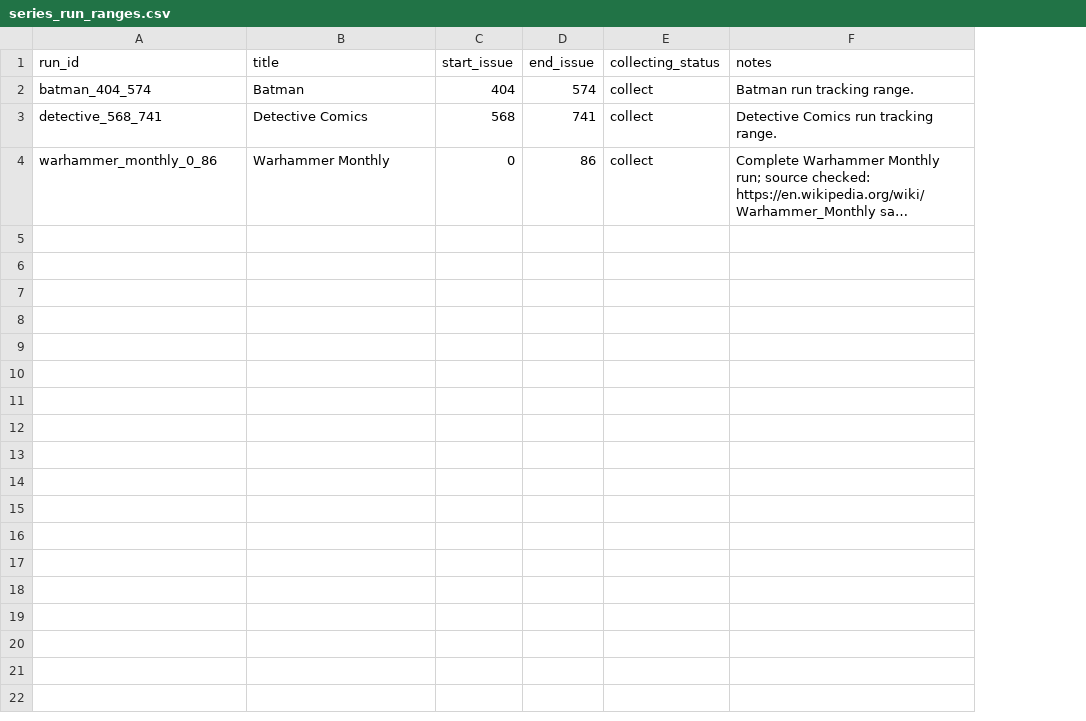
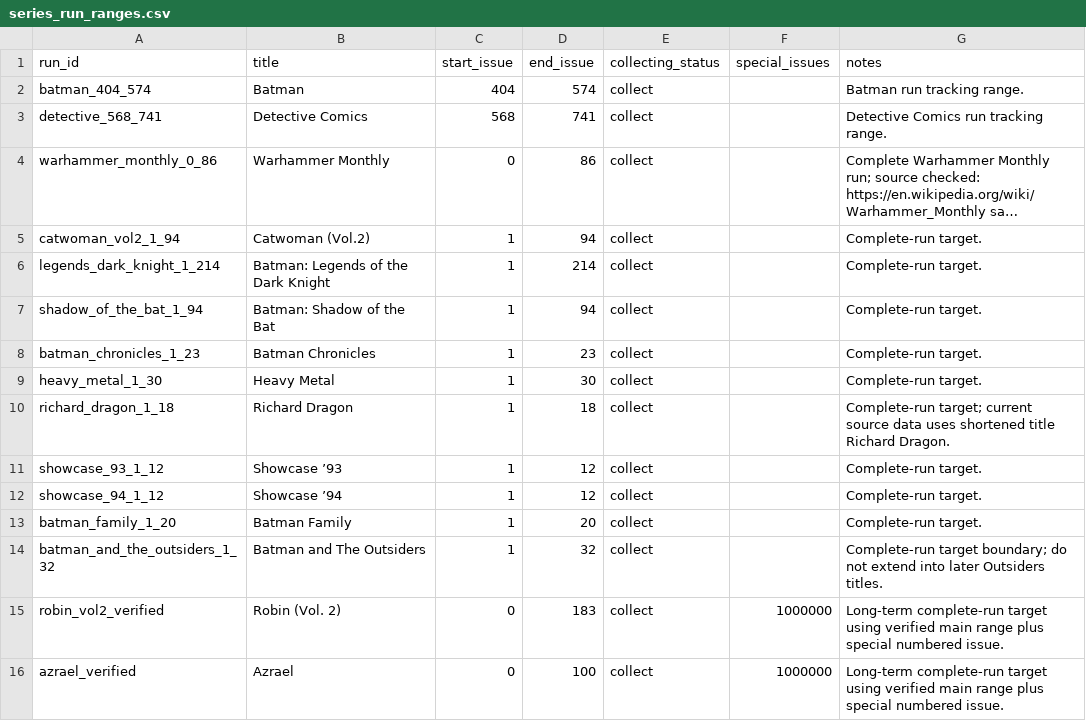
Before and after one commit to ajgowans/g-library, a CSV file: data/reference/series_run_ranges.csv, drawn as a sheet; long unchanged cells end in …; the diff names each change by its address in the sheet, - before the commit and + after, or states it on an @@ line.

```diff
--- a/data/reference/series_run_ranges.csv
+++ b/data/reference/series_run_ranges.csv
+column F (special_issues), empty
+row 5: catwoman_vol2_1_94 | Catwoman (Vol.2) | 1 | 94 | collect |  | Complete-run target.
+row 6: legends_dark_knight_1_214 | Batman: Legends of the Dark Knight | 1 | 214 | collect |  | Complete-run target.
+row 7: shadow_of_the_bat_1_94 | Batman: Shadow of the Bat | 1 | 94 | collect |  | Complete-run target.
+row 8: batman_chronicles_1_23 | Batman Chronicles | 1 | 23 | collect |  | Complete-run target.
+row 9: heavy_metal_1_30 | Heavy Metal | 1 | 30 | collect |  | Complete-run target.
+row 10: richard_dragon_1_18 | Richard Dragon | 1 | 18 | collect |  | Complete-run target; current source data uses shortened title Richard Dragon.
+row 11: showcase_93_1_12 | Showcase ’93 | 1 | 12 | collect |  | Complete-run target.
+row 12: showcase_94_1_12 | Showcase ’94 | 1 | 12 | collect |  | Complete-run target.
+row 13: batman_family_1_20 | Batman Family | 1 | 20 | collect |  | Complete-run target.
+row 14: batman_and_the_outsiders_1_32 | Batman and The Outsiders | 1 | 32 | collect |  | Complete-run target boundary; do not extend into later Outsiders titles.
+row 15: robin_vol2_verified | Robin (Vol. 2) | 0 | 183 | collect | 1000000 | Long-term complete-run target using verified main range plus special numbered issue.
+row 16: azrael_verified | Azrael | 0 | 100 | collect | 1000000 | Long-term complete-run target using verified main range plus special numbered issue.
```
Also changed, not shown: reports/focused_report_summary.csv, reports/series_run_gaps.csv, 12 other files.
